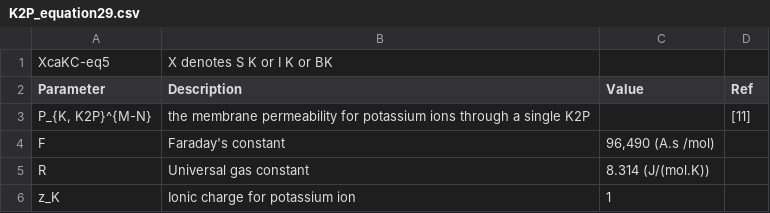
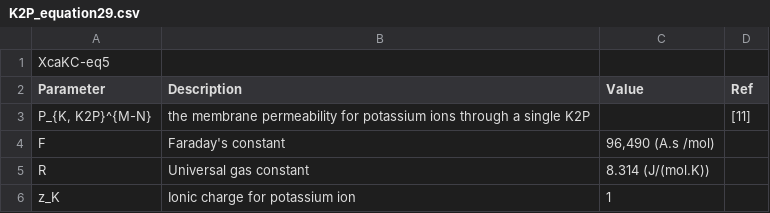
Before and after one commit to stamp-cell/TransporterDB, a CSV file: IonChannels/PotassiumChannels/K2P_TwoPoreDomainPotassiumChannels/K2P_equation29.csv, drawn as a sheet.

Commit message:
Add files via upload

```diff
--- a/IonChannels/PotassiumChannels/K2P_TwoPoreDomainPotassiumChannels/K2P_equation29.csv
+++ b/IonChannels/PotassiumChannels/K2P_TwoPoreDomainPotassiumChannels/K2P_equation29.csv
@@ -1,2 +1,2 @@
-XcaKC-eq5,X denotes S K or I K or BK,,
+XcaKC-eq5,,,
 Parameter,Description, Value,Ref
```
